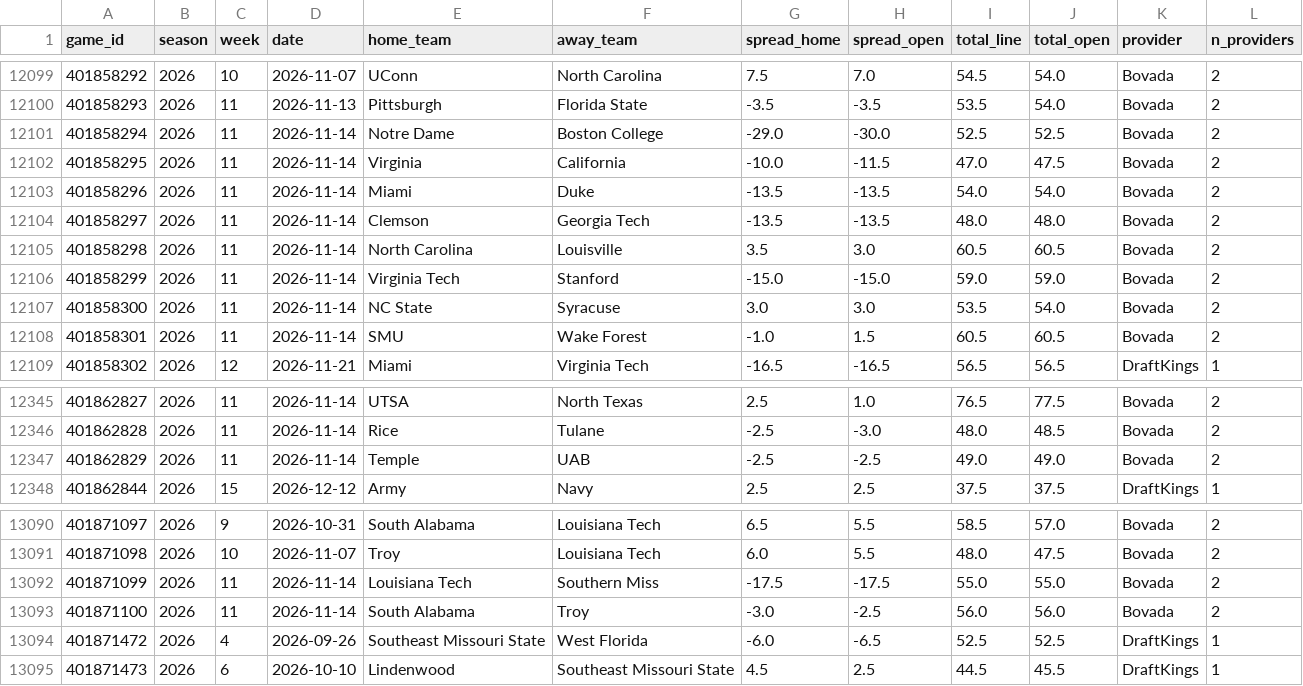
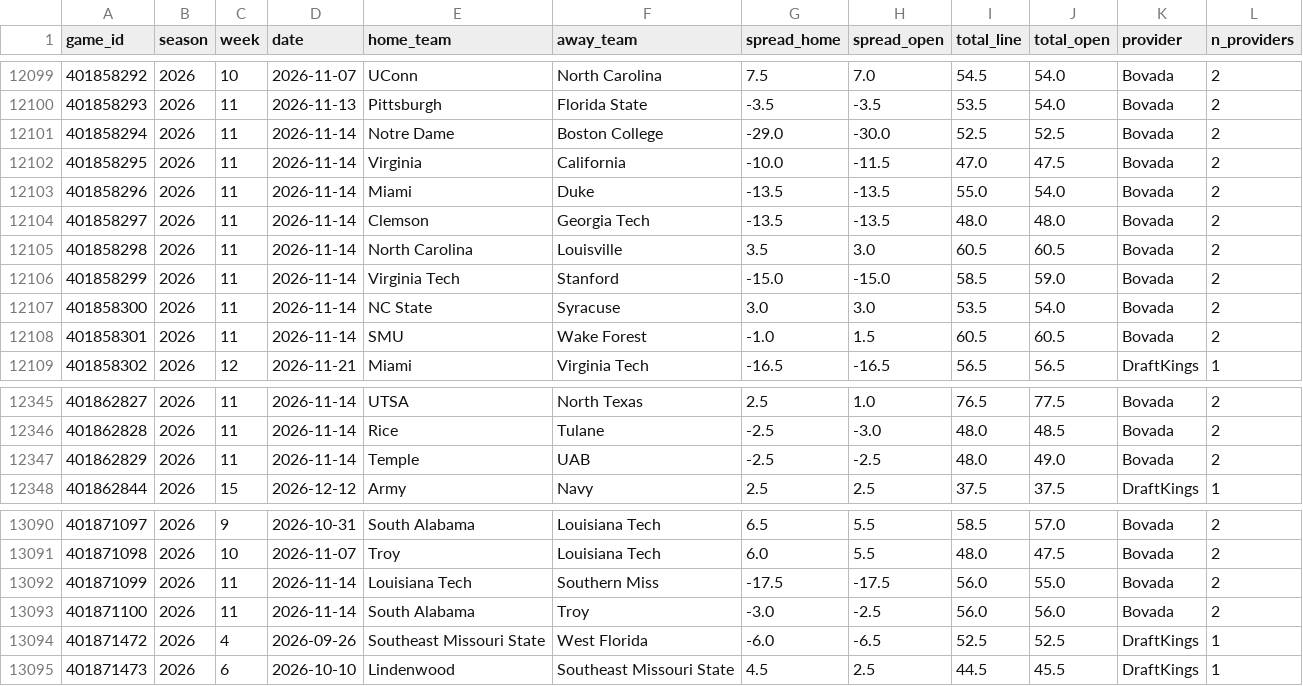
Before and after one commit to shawnmcgee/degenpredicts, a CSV file: data/cfb/lines.csv, drawn as a sheet; only a part is shown, gaps mark what is left out; the diff covers the shown part only.

```diff
--- a/data/cfb/lines.csv
+++ b/data/cfb/lines.csv
@@ -12102,6 +12102,6 @@ game_id,season,week,date,home_team,away_team,spread_home,spread_open,total_line,
 401858295,2026,11,2026-11-14,Virginia,California,-10.0,-11.5,47.0,47.5,Bovada,2
-401858296,2026,11,2026-11-14,Miami,Duke,-13.5,-13.5,54.0,54.0,Bovada,2
+401858296,2026,11,2026-11-14,Miami,Duke,-13.5,-13.5,55.0,54.0,Bovada,2
 401858297,2026,11,2026-11-14,Clemson,Georgia Tech,-13.5,-13.5,48.0,48.0,Bovada,2
 401858298,2026,11,2026-11-14,North Carolina,Louisville,3.5,3.0,60.5,60.5,Bovada,2
-401858299,2026,11,2026-11-14,Virginia Tech,Stanford,-15.0,-15.0,59.0,59.0,Bovada,2
+401858299,2026,11,2026-11-14,Virginia Tech,Stanford,-15.0,-15.0,58.5,59.0,Bovada,2
 401858300,2026,11,2026-11-14,NC State,Syracuse,3.0,3.0,53.5,54.0,Bovada,2
@@ -12346,3 +12346,3 @@ game_id,season,week,date,home_team,away_team,spread_home,spread_open,total_line,
 401862828,2026,11,2026-11-14,Rice,Tulane,-2.5,-3.0,48.0,48.5,Bovada,2
-401862829,2026,11,2026-11-14,Temple,UAB,-2.5,-2.5,49.0,49.0,Bovada,2
+401862829,2026,11,2026-11-14,Temple,UAB,-2.5,-2.5,48.0,49.0,Bovada,2
 401862844,2026,15,2026-12-12,Army,Navy,2.5,2.5,37.5,37.5,DraftKings,1
@@ -13091,3 +13091,3 @@ game_id,season,week,date,home_team,away_team,spread_home,spread_open,total_line,
 401871098,2026,10,2026-11-07,Troy,Louisiana Tech,6.0,5.5,48.0,47.5,Bovada,2
-401871099,2026,11,2026-11-14,Louisiana Tech,Southern Miss,-17.5,-17.5,55.0,55.0,Bovada,2
+401871099,2026,11,2026-11-14,Louisiana Tech,Southern Miss,-17.5,-17.5,56.0,55.0,Bovada,2
 401871100,2026,11,2026-11-14,South Alabama,Troy,-3.0,-2.5,56.0,56.0,Bovada,2
```
Also changed, not shown: 15 edited cells elsewhere in this file, 5 other files.
